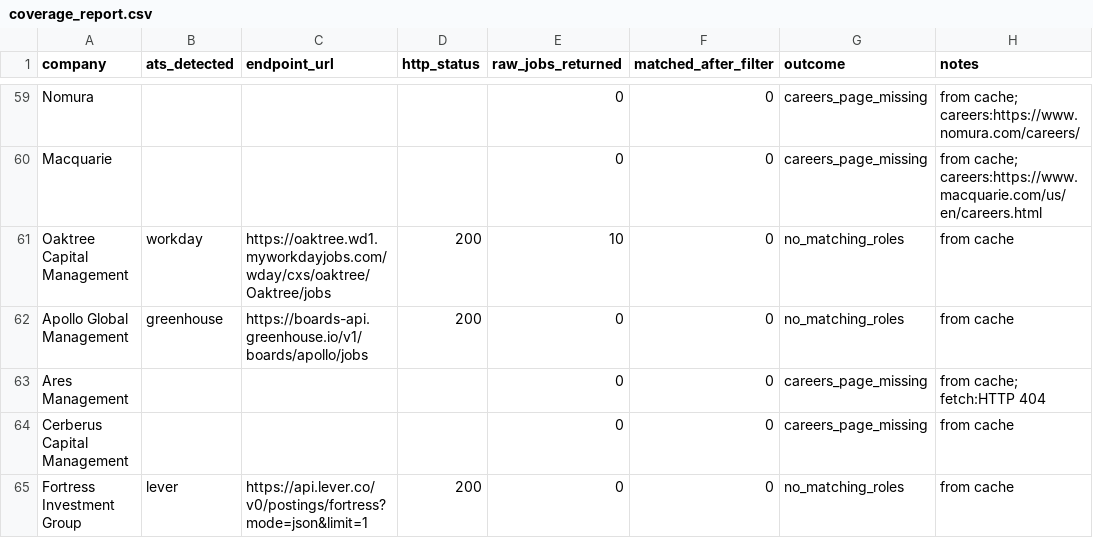
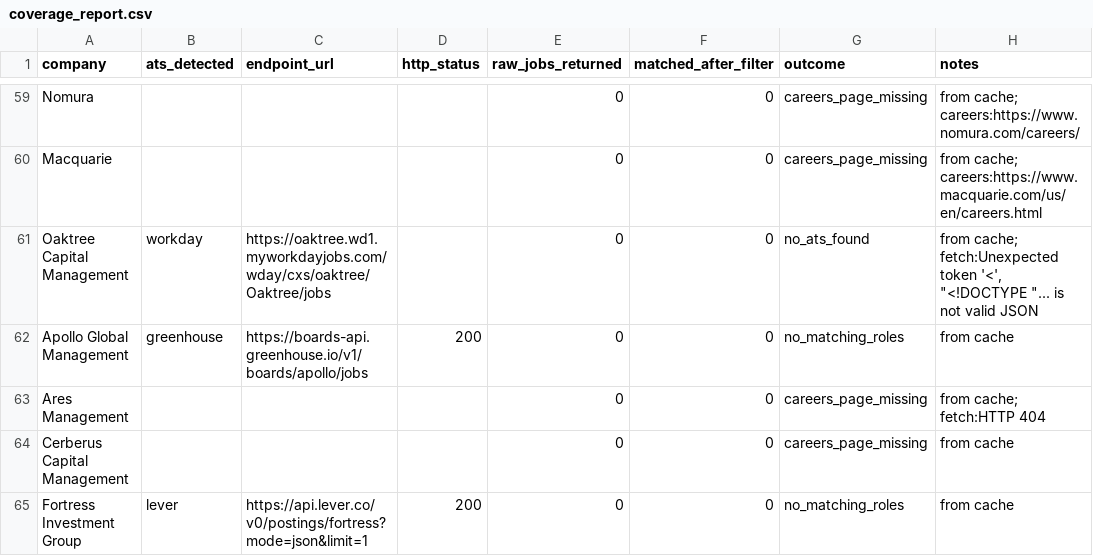
Before and after one commit to eannafolan-pro/Job-Hunt-New-York, a CSV file: data/coverage_report.csv, drawn as a sheet; only a part is shown, gaps mark what is left out; the diff covers the shown part only.

```diff
--- a/data/coverage_report.csv
+++ b/data/coverage_report.csv
@@ -60,3 +60,3 @@ Nomura,,,,0,0,careers_page_missing,from cache; careers:https://www.nomura.com/ca
 Macquarie,,,,0,0,careers_page_missing,from cache; careers:https://www.macquarie.com/us/en/careers.html
-Oaktree Capital Management,workday,https://oaktree.wd1.myworkdayjobs.com/wday/cxs/oaktree/Oaktree/jobs,200,10,0,no_matching_roles,from cache
+Oaktree Capital Management,workday,https://oaktree.wd1.myworkdayjobs.com/wday/cxs/oaktree/Oaktree/jobs,,0,0,no_ats_found,"from cache; fetch:Unexpected token '<', ""<!DOCTYPE ""... is not valid JSON"
 Apollo Global Management,greenhouse,https://boards-api.greenhouse.io/v1/boards/apollo/jobs,200,0,0,no_matching_roles,from cache
```
Also changed, not shown: 37 edited cells elsewhere in this file, 1 other file.
